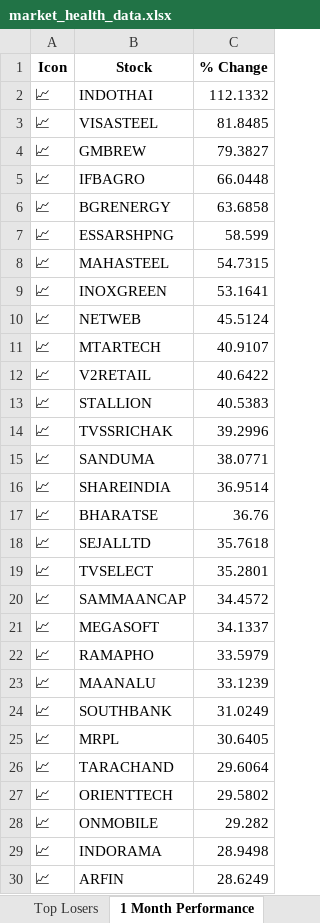
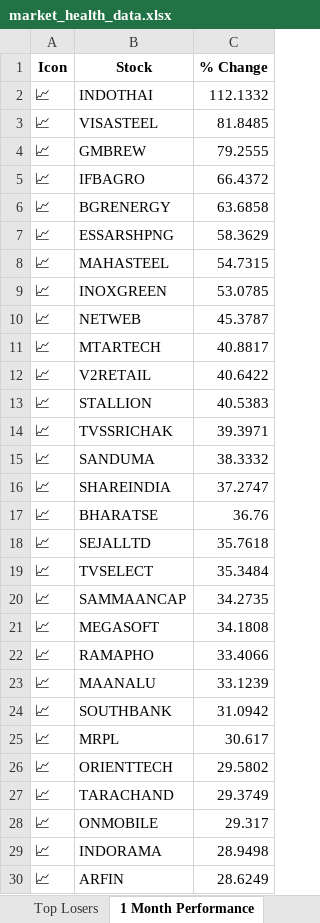
Before and after one commit to twyvernss/market-health-data, an Excel workbook: market_health_data.xlsx, sheet 1 Month Performance, drawn as a sheet; only a part is shown; values as stored, in another font and other column widths than the file's, no borders; removed rows and columns are numbered as before the commit, all else as after; the diff covers the shown part only; the diff names each change by its address in the sheet, - before the commit and + after, or states it on an @@ line.

```diff
--- a/market_health_data.xlsx (sheet 1 Month Performance)
+++ b/market_health_data.xlsx (sheet 1 Month Performance)
-C4 (% Change): 79.3827
+C4 (% Change): 79.2555
-C5 (% Change): 66.0448
+C5 (% Change): 66.4372
-C7 (% Change): 58.599
+C7 (% Change): 58.3629
-C9 (% Change): 53.1641
+C9 (% Change): 53.0785
-C10 (% Change): 45.5124
+C10 (% Change): 45.3787
-C11 (% Change): 40.9107
+C11 (% Change): 40.8817
-C14 (% Change): 39.2996
+C14 (% Change): 39.3971
-C15 (% Change): 38.0771
+C15 (% Change): 38.3332
-C16 (% Change): 36.9514
+C16 (% Change): 37.2747
-C19 (% Change): 35.2801
+C19 (% Change): 35.3484
-C20 (% Change): 34.4572
+C20 (% Change): 34.2735
-C21 (% Change): 34.1337
+C21 (% Change): 34.1808
-C22 (% Change): 33.5979
+C22 (% Change): 33.4066
-C24 (% Change): 31.0249
+C24 (% Change): 31.0942
-C25 (% Change): 30.6405
+C25 (% Change): 30.617
-row 26: 📈 | TARACHAND | 29.6064
+row 27: 📈 | TARACHAND | 29.3749
-C28 (% Change): 29.282
+C28 (% Change): 29.317
```
Also changed, not shown: 12 added rows, 12 removed rows and 25 edited cells elsewhere in this sheet, sheet Top Gainers, sheet Top Losers, sheet distance from Dma50, sheet Metadata.
